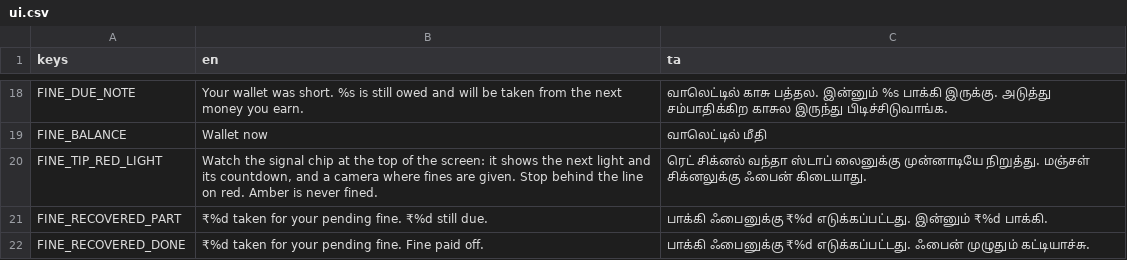
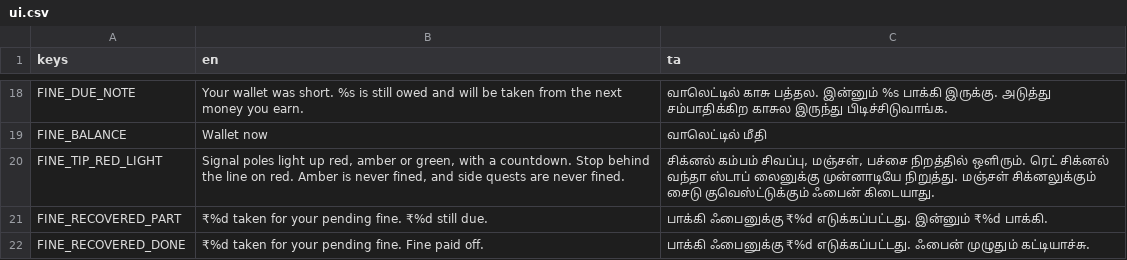
Before and after one commit to DavidRajPaul/Auto-Simulator-Game-GoDot, a CSV file: translations/ui.csv, drawn as a sheet; only a part is shown, gaps mark what is left out.

```diff
--- a/translations/ui.csv
+++ b/translations/ui.csv
@@ -19,3 +19,3 @@ FINE_DUE_NOTE,Your wallet was short. %s is still owed and will be taken from the
 FINE_BALANCE,Wallet now,வாலெட்டில் மீதி
-FINE_TIP_RED_LIGHT,"Watch the signal chip at the top of the screen: it shows the next light and its countdown, and a camera where fines are given. Stop behind the line on red. Amber is never fined.",ரெட் சிக்னல் வந்தா ஸ்டாப் லைனுக்கு முன்னாடியே நிறுத்து. மஞ்சள் சிக்னலுக்கு ஃபைன் கிடையாது.
+FINE_TIP_RED_LIGHT,"Signal poles light up red, amber or green, with a countdown. Stop behind the line on red. Amber is never fined, and side quests are never fined.","சிக்னல் கம்பம் சிவப்பு, மஞ்சள், பச்சை நிறத்தில் ஒளிரும். ரெட் சிக்னல் வந்தா ஸ்டாப் லைனுக்கு முன்னாடியே நிறுத்து. மஞ்சள் சிக்னலுக்கும் சைடு குவெஸ்ட்டுக்கும் ஃபைன் கிடையாது."
 FINE_RECOVERED_PART,₹%d taken for your pending fine. ₹%d still due.,பாக்கி ஃபைனுக்கு ₹%d எடுக்கப்பட்டது. இன்னும் ₹%d பாக்கி.
```
Also changed, not shown: 22 other files.
